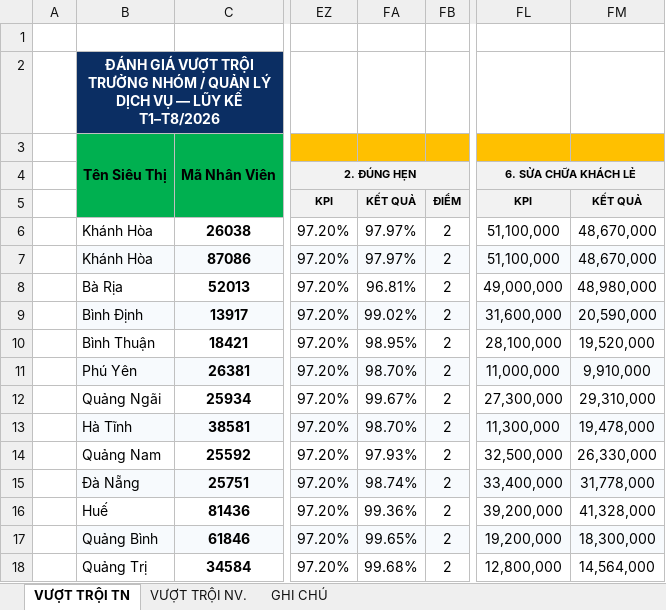
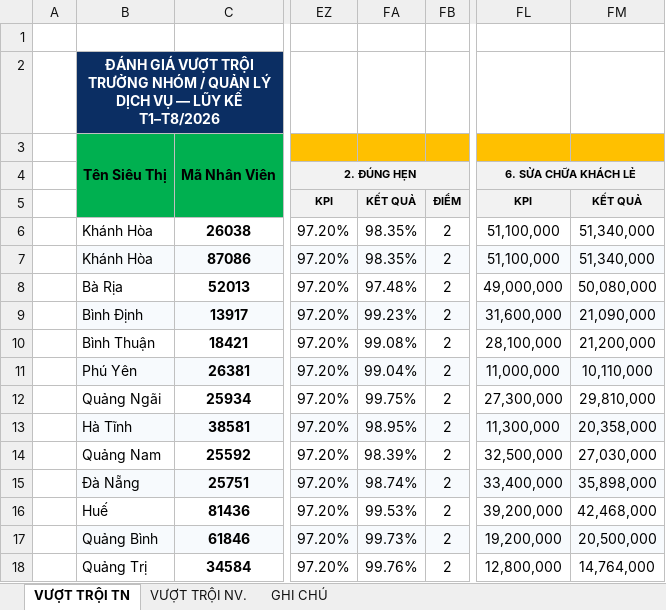
Before and after one commit to thunguyenduy1990-debug/bhsc-ce-vtb-vdh-dashboard, an Excel workbook: VUOT-TROI-2026.xlsx, sheet VƯỢT TRỘI TN, drawn as a sheet; only a part is shown, gaps mark what is left out; values as stored, in another font and other column widths than the file's, no borders; the diff names each change by its address in the sheet, - before the commit and + after, or states it on an @@ line.

```diff
--- a/VUOT-TROI-2026.xlsx (sheet VƯỢT TRỘI TN)
+++ b/VUOT-TROI-2026.xlsx (sheet VƯỢT TRỘI TN)
-FA6:FA7: 97.97%
+FA6:FA7: 98.35%
-FM6:FM7: 48,670,000
+FM6:FM7: 51,340,000
-FA8: 96.81%
+FA8: 97.48%
-FM8: 48,980,000
+FM8: 50,080,000
-FA9: 99.02%
+FA9: 99.23%
-FM9: 20,590,000
+FM9: 21,090,000
-FA10: 98.95%
+FA10: 99.08%
-FM10: 19,520,000
+FM10: 21,200,000
-FA11: 98.70%
+FA11: 99.04%
-FM11: 9,910,000
+FM11: 10,110,000
-FA12: 99.67%
+FA12: 99.75%
-FM12: 29,310,000
+FM12: 29,810,000
-FA13: 98.70%
+FA13: 98.95%
-FM13: 19,478,000
+FM13: 20,358,000
-FA14: 97.93%
+FA14: 98.39%
-FM14: 26,330,000
+FM14: 27,030,000
-FM15: 31,778,000
+FM15: 35,898,000
-FA16: 99.36%
+FA16: 99.53%
-FM16: 41,328,000
+FM16: 42,468,000
-FA17: 99.65%
+FA17: 99.73%
-FM17: 18,300,000
+FM17: 20,500,000
-FA18: 99.68%
+FA18: 99.76%
-FM18: 14,564,000
+FM18: 14,764,000
```
Also changed, not shown: sheet VƯỢT TRỘI NV., sheet GHI CHÚ, 3 other files.
